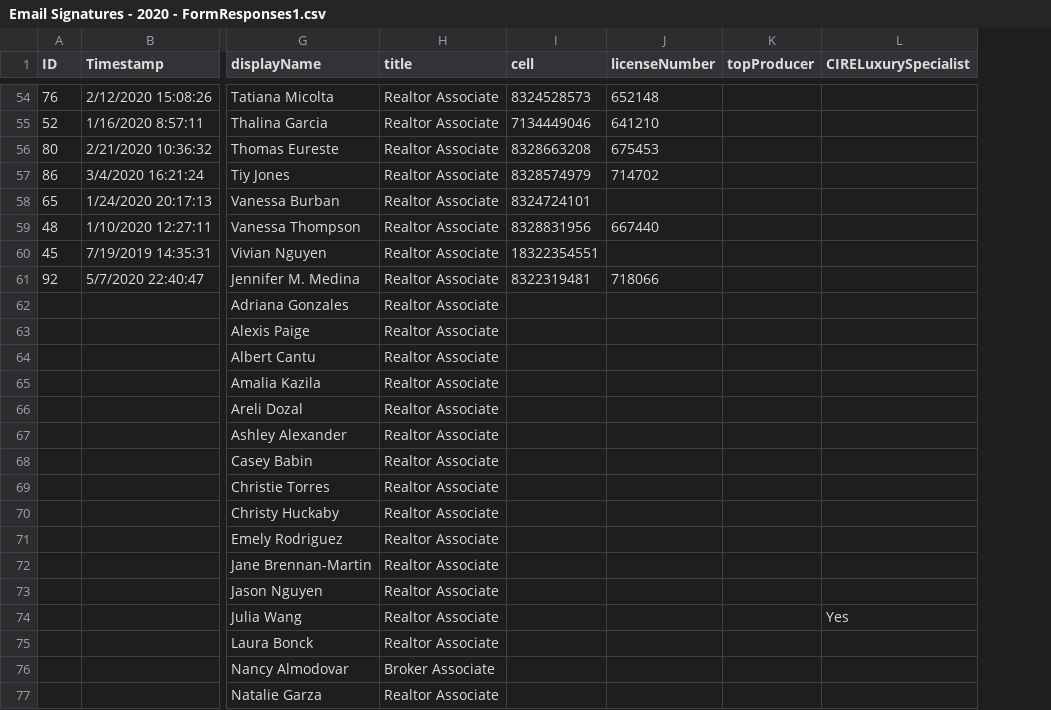
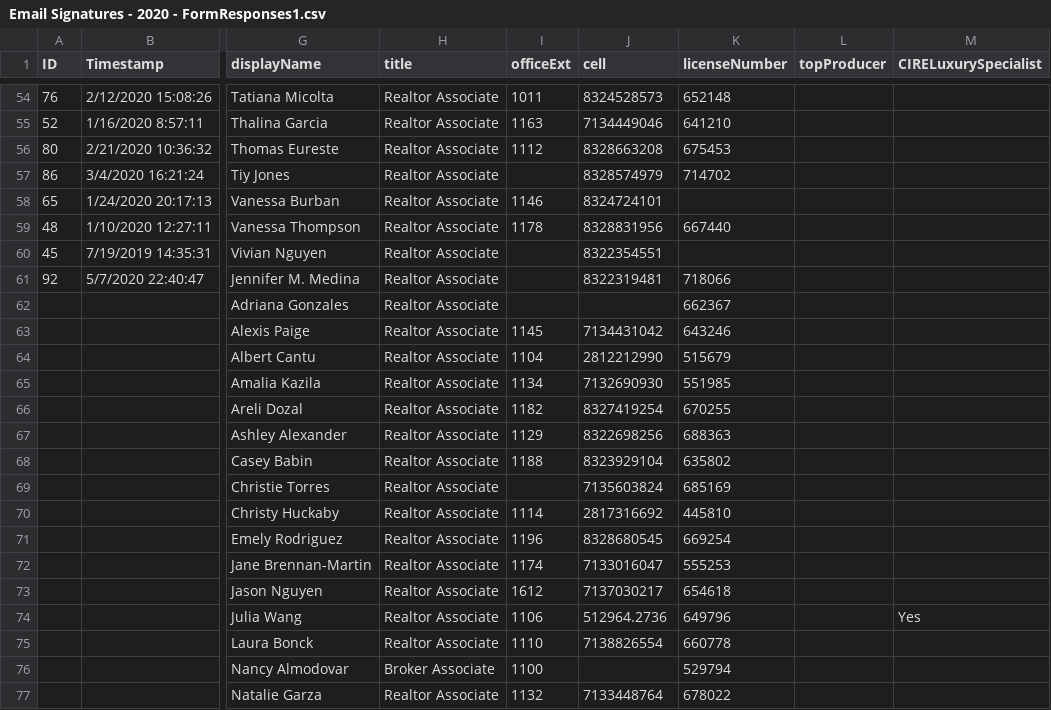
Before and after one commit to thetonyalvarez/nanproperties-node-email-sigs, a CSV file: assets/csv/Email Signatures - 2020 - FormResponses1.csv, drawn as a sheet; only a part is shown, gaps mark what is left out; addresses are those after the commit; the diff covers the shown part only; the diff names each change by its address in the sheet, - before the commit and + after, or states it on an @@ line.

Commit message:
updated agent signature page

```diff
--- a/assets/csv/Email Signatures - 2020 - FormResponses1.csv
+++ b/assets/csv/Email Signatures - 2020 - FormResponses1.csv
+column I (officeExt), rows 54-77: 1011 | 1163 | 1112 |  | 1146 | 1178 |  |  |  | 1145 | 1104 | 1134 | 1182 | 1129 | 1188 |  | 1114 | 1196 | 1174 | 1612 | 1106 | 1110 | 1100 | 1132
-J60 (cell): 18322354551
+J60 (cell): 8322354551
-K62 (licenseNumber): (empty)
+K62 (licenseNumber): 662367
-J63 (cell): (empty)
+J63 (cell): 7134431042
-K63 (licenseNumber): (empty)
+K63 (licenseNumber): 643246
-J64 (cell): (empty)
+J64 (cell): 2812212990
-K64 (licenseNumber): (empty)
+K64 (licenseNumber): 515679
-J65 (cell): (empty)
+J65 (cell): 7132690930
-K65 (licenseNumber): (empty)
+K65 (licenseNumber): 551985
-J66 (cell): (empty)
+J66 (cell): 8327419254
-K66 (licenseNumber): (empty)
+K66 (licenseNumber): 670255
-J67 (cell): (empty)
+J67 (cell): 8322698256
-K67 (licenseNumber): (empty)
+K67 (licenseNumber): 688363
-J68 (cell): (empty)
+J68 (cell): 8323929104
-K68 (licenseNumber): (empty)
+K68 (licenseNumber): 635802
-J69 (cell): (empty)
+J69 (cell): 7135603824
-K69 (licenseNumber): (empty)
+K69 (licenseNumber): 685169
-J70 (cell): (empty)
+J70 (cell): 2817316692
-K70 (licenseNumber): (empty)
+K70 (licenseNumber): 445810
-J71 (cell): (empty)
+J71 (cell): 8328680545
-K71 (licenseNumber): (empty)
+K71 (licenseNumber): 669254
-J72 (cell): (empty)
+J72 (cell): 7133016047
-K72 (licenseNumber): (empty)
+K72 (licenseNumber): 555253
-J73 (cell): (empty)
+J73 (cell): 7137030217
-K73 (licenseNumber): (empty)
+K73 (licenseNumber): 654618
-J74 (cell): (empty)
+J74 (cell): 512964.2736
-K74 (licenseNumber): (empty)
+K74 (licenseNumber): 649796
-J75 (cell): (empty)
+J75 (cell): 7138826554
-K75 (licenseNumber): (empty)
+K75 (licenseNumber): 660778
-K76 (licenseNumber): (empty)
+K76 (licenseNumber): 529794
-J77 (cell): (empty)
+J77 (cell): 7133448764
-K77 (licenseNumber): (empty)
+K77 (licenseNumber): 678022
```
Also changed, not shown: 19 edited cells elsewhere in this file, 2 other files.
